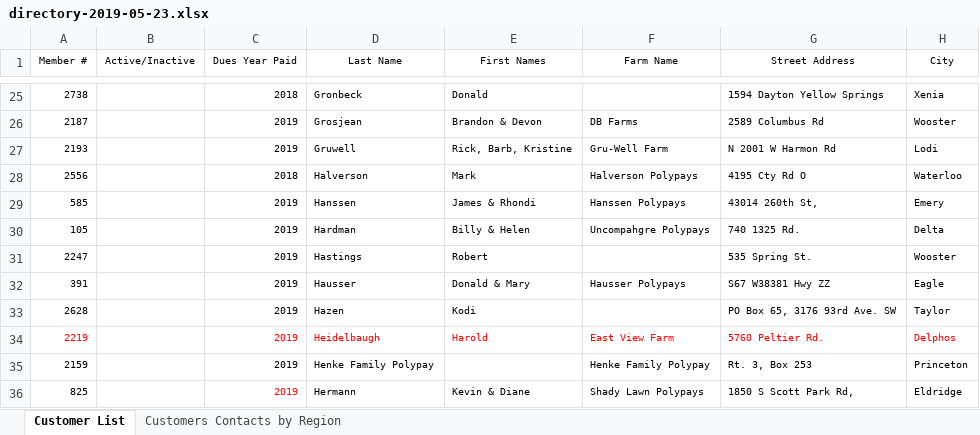
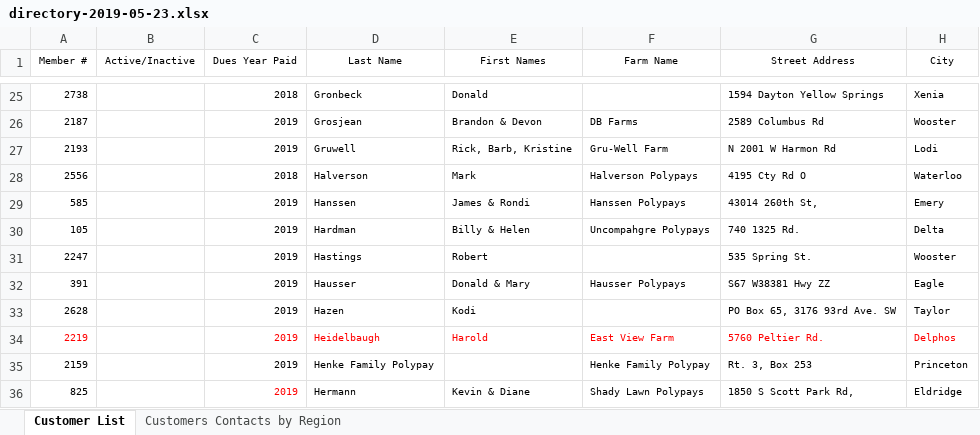
Before and after one commit to polypay/polypay.github.io, an Excel workbook: assets/directory-2019-05-23.xlsx, sheet Customer List, drawn as a sheet; only a part is shown, gaps mark what is left out; values as stored, in another font and other column widths than the file's, no borders; table styles not drawn; the diff names each change by its address in the sheet, - before the commit and + after, or states it on an @@ line.

```diff
--- a/assets/directory-2019-05-23.xlsx (sheet Customer List)
+++ b/assets/directory-2019-05-23.xlsx (sheet Customer List)
-E29 (First Names): James & Rhondi
+E29 (First Names): James & Rondi
```
Also changed, not shown: 1 other file.
